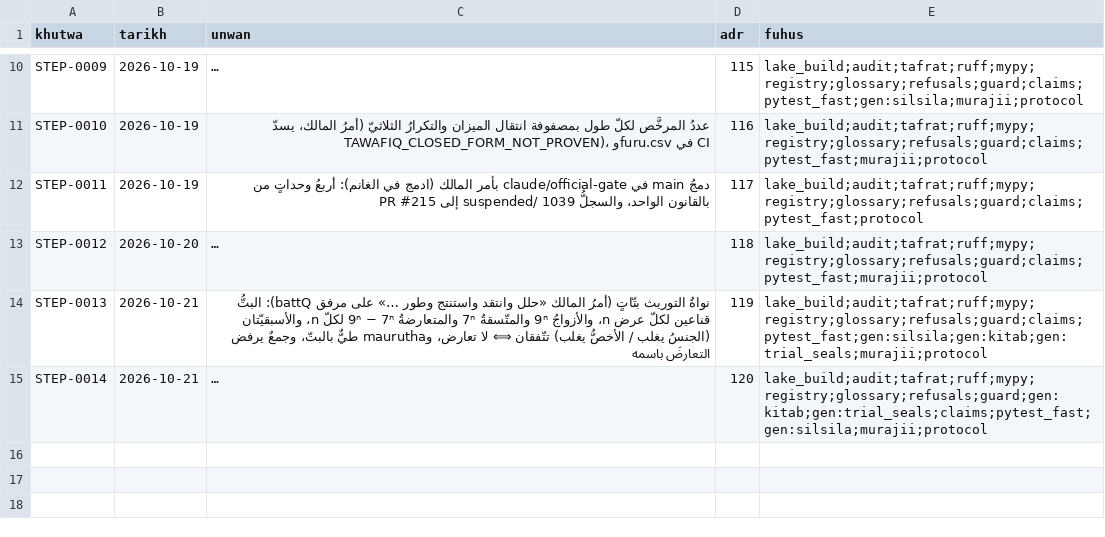
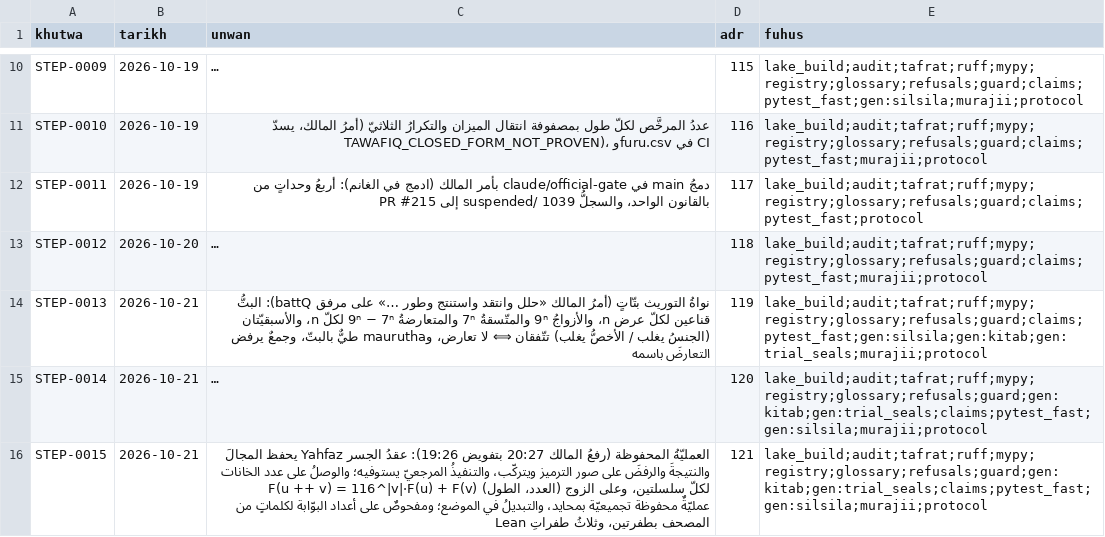
Before and after one commit to Saleh1967/Alghanem, a TSV file: docs/protocol/khutuwat.tsv, drawn as a sheet; only a part is shown, gaps mark what is left out; long unchanged cells end in …; the diff names each change by its address in the sheet, - before the commit and + after, or states it on an @@ line.

```diff
--- a/docs/protocol/khutuwat.tsv
+++ b/docs/protocol/khutuwat.tsv
+row 16: STEP-0015 | 2026-10-21 | العمليّةُ المحفوظة (رفعُ المالك 20:27 بتفويض 19:26): عقدُ الجسر Yahfaz يحفظ المجالَ والنتيجةَ والرفضَ على صور الترميز ويتركّب، والتنفيذُ المرجعيّ يستوفيه؛ والوصلُ على عدد الخانات F(u ++ v) = 116^|v|·F(u) + F(v) لكلّ سلسلتين، وعلى الزوج (العدد، الطول) عمليّةٌ محفوظة تجميعيّة بمحايد، والتبديلُ في الموضع؛ ومفحوصٌ على أعداد البوّابة لكلماتٍ من المصحف بطفرتين، وثلاثُ طفراتِ Lean | 121 | lake_build;audit;tafrat;ruff;mypy;registry;glossary;refusals;guard;gen:kitab;gen:trial_seals;claims;pytest_fast;gen:silsila;murajii;protocol
```
Also changed, not shown: 10 other files.
